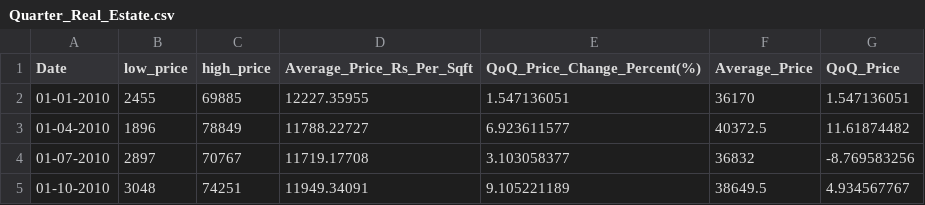
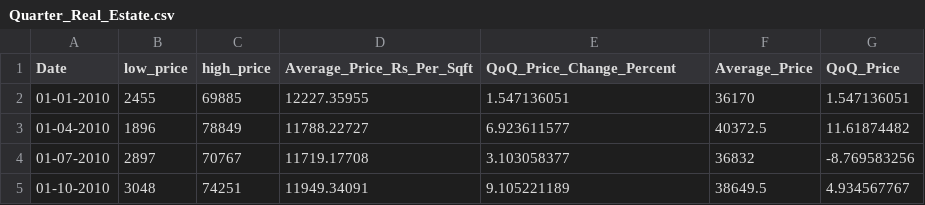
Before and after one commit to Rkhan495/FutureVolt-Electricity-Demand-Prediction-, a CSV file: data/Quarter_Real_Estate.csv, drawn as a sheet; only a part is shown.

```diff
--- a/data/Quarter_Real_Estate.csv
+++ b/data/Quarter_Real_Estate.csv
@@ -1,2 +1,2 @@
-Date,low_price,high_price,Average_Price_Rs_Per_Sqft,QoQ_Price_Change_Percent(%),Average_Price,QoQ_Price
+Date,low_price,high_price,Average_Price_Rs_Per_Sqft,QoQ_Price_Change_Percent,Average_Price,QoQ_Price
 01-01-2010,2455,69885,12227.35955,1.547136051,36170,1.547136051
```
Also changed, not shown: data/Solar_Generation.csv, 11 other files.
